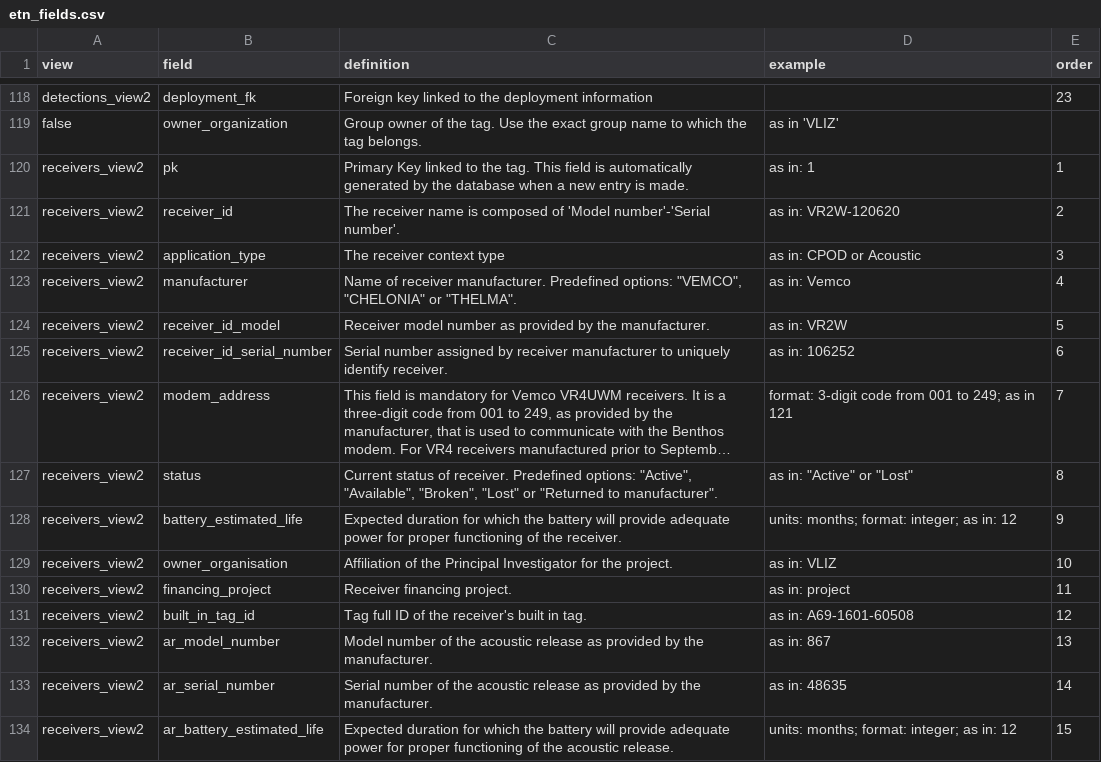
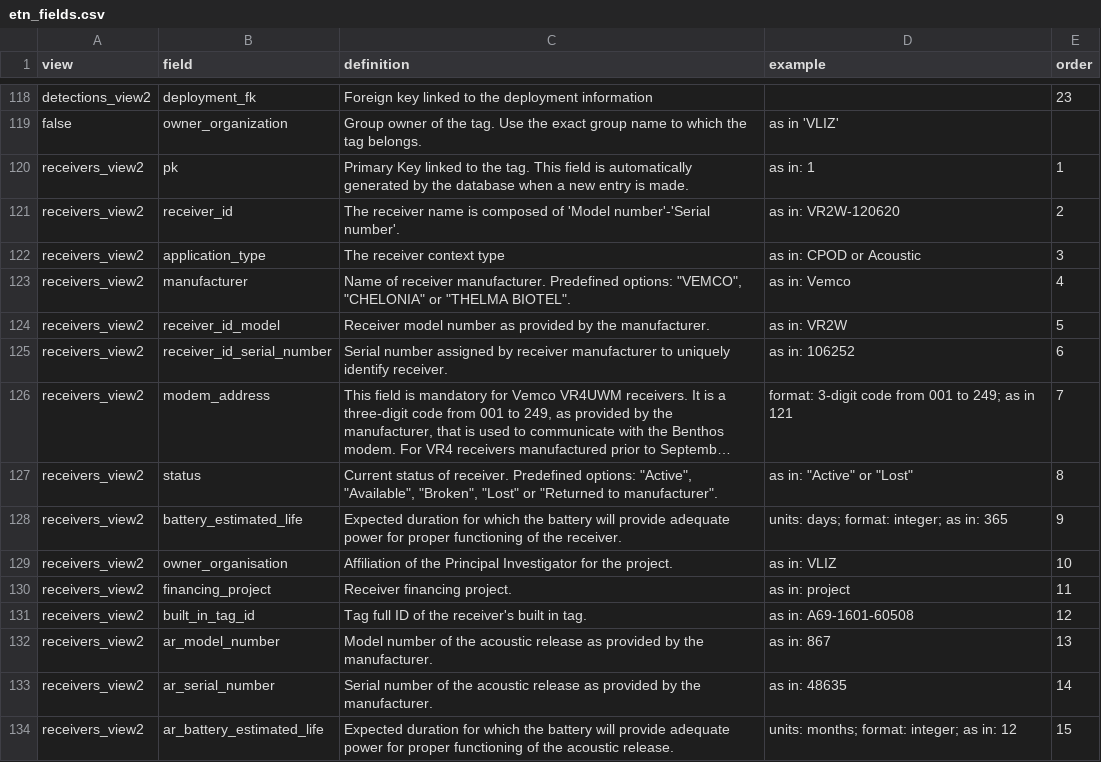
Before and after one commit to inbo/etn, a CSV file: inst/assets/etn_fields.csv, drawn as a sheet; only a part is shown, gaps mark what is left out; long unchanged cells end in …; the diff names each change by its address in the sheet, - before the commit and + after, or states it on an @@ line.

```diff
--- a/inst/assets/etn_fields.csv
+++ b/inst/assets/etn_fields.csv
-C123 (definition): …"CHELONIA" or "THELMA".
+C123 (definition): …"CHELONIA" or "THELMA BIOTEL".
-D128 (example): units: months; format: integer; as in: 12
+D128 (example): units: days; format: integer; as in: 365
```
Also changed, not shown: 43 other files.
